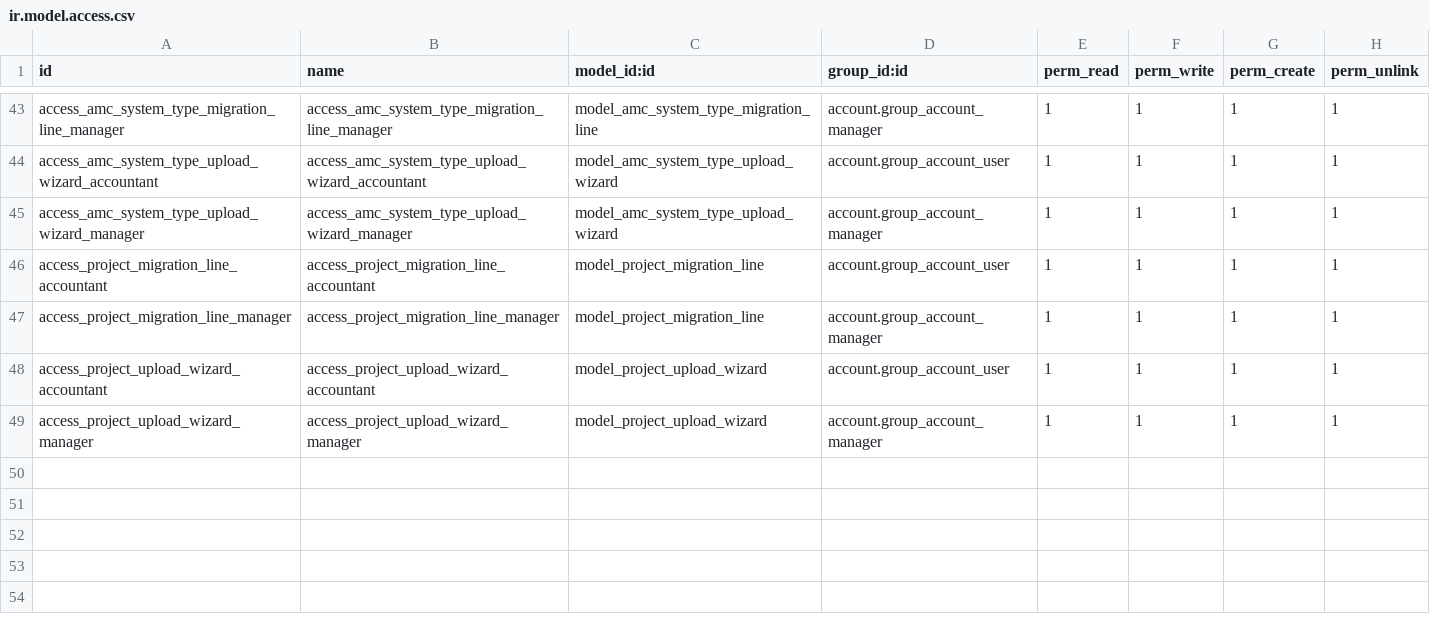
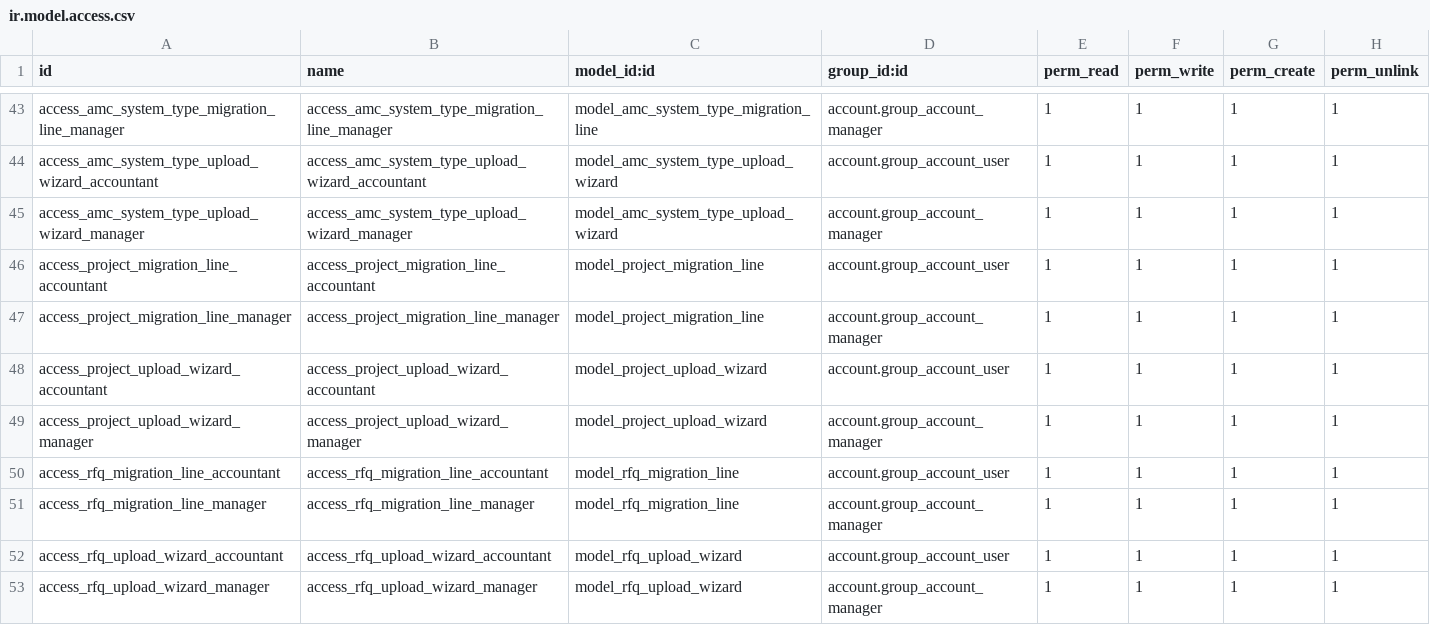
Before and after one commit to ssgcerp/metro, a CSV file: odoo14_to_19_migration/security/ir.model.access.csv, drawn as a sheet; only a part is shown, gaps mark what is left out.

Commit message:
purchase RFQ migration added

```diff
--- a/odoo14_to_19_migration/security/ir.model.access.csv
+++ b/odoo14_to_19_migration/security/ir.model.access.csv
@@ -49 +49,5 @@ access_project_upload_wizard_accountant,access_project_upload_wizard_accountant,
 access_project_upload_wizard_manager,access_project_upload_wizard_manager,model_project_upload_wizard,account.group_account_manager,1,1,1,1
+access_rfq_migration_line_accountant,access_rfq_migration_line_accountant,model_rfq_migration_line,account.group_account_user,1,1,1,1
+access_rfq_migration_line_manager,access_rfq_migration_line_manager,model_rfq_migration_line,account.group_account_manager,1,1,1,1
+access_rfq_upload_wizard_accountant,access_rfq_upload_wizard_accountant,model_rfq_upload_wizard,account.group_account_user,1,1,1,1
+access_rfq_upload_wizard_manager,access_rfq_upload_wizard_manager,model_rfq_upload_wizard,account.group_account_manager,1,1,1,1
```
Also changed, not shown: 20 other files.
